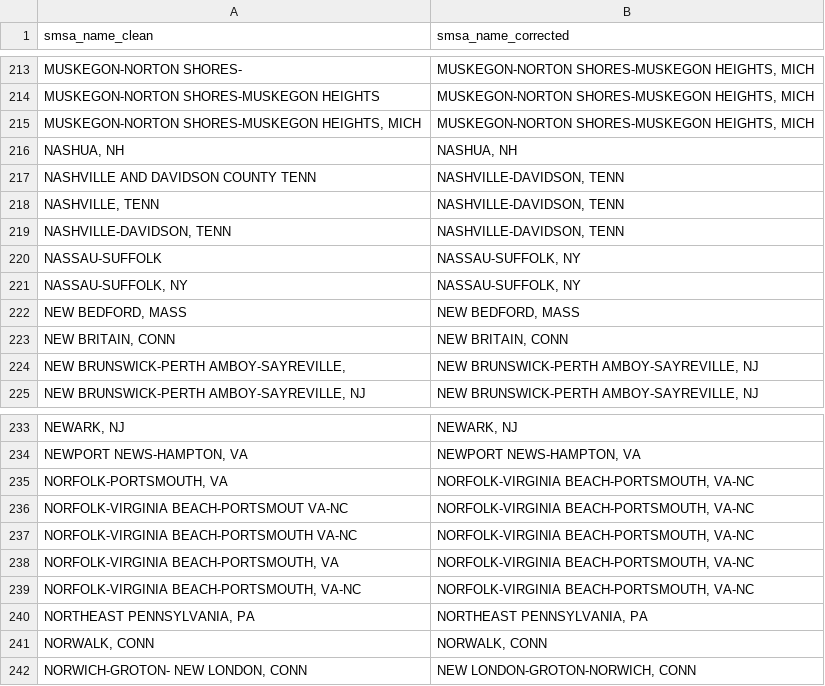
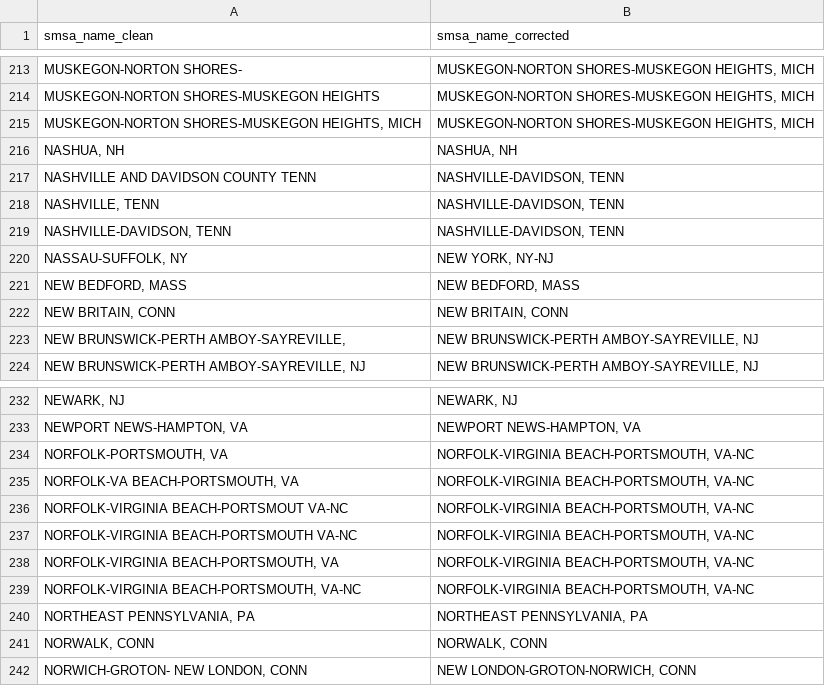
Before and after one commit to willwwang/little-nepas, a CSV file: derived_data/mappings/smsa_name_mapping.csv, drawn as a sheet; only a part is shown, gaps mark what is left out.

Commit message:
corrected units!

```diff
--- a/derived_data/mappings/smsa_name_mapping.csv
+++ b/derived_data/mappings/smsa_name_mapping.csv
@@ -219,4 +219,3 @@ NASHVILLE AND DAVIDSON COUNTY TENN,"NASHVILLE-DAVIDSON, TENN"
 "NASHVILLE-DAVIDSON, TENN","NASHVILLE-DAVIDSON, TENN"
-NASSAU-SUFFOLK,"NASSAU-SUFFOLK, NY"
-"NASSAU-SUFFOLK, NY","NASSAU-SUFFOLK, NY"
+"NASSAU-SUFFOLK, NY","NEW YORK, NY-NJ"
 "NEW BEDFORD, MASS","NEW BEDFORD, MASS"
@@ -235,2 +234,3 @@ NASSAU-SUFFOLK,"NASSAU-SUFFOLK, NY"
 "NORFOLK-PORTSMOUTH, VA","NORFOLK-VIRGINIA BEACH-PORTSMOUTH, VA-NC"
+"NORFOLK-VA BEACH-PORTSMOUTH, VA","NORFOLK-VIRGINIA BEACH-PORTSMOUTH, VA-NC"
 NORFOLK-VIRGINIA BEACH-PORTSMOUT VA-NC,"NORFOLK-VIRGINIA BEACH-PORTSMOUTH, VA-NC"
```
Also changed, not shown: derived_data/summaries/smsa_names.csv, 27 other files.
